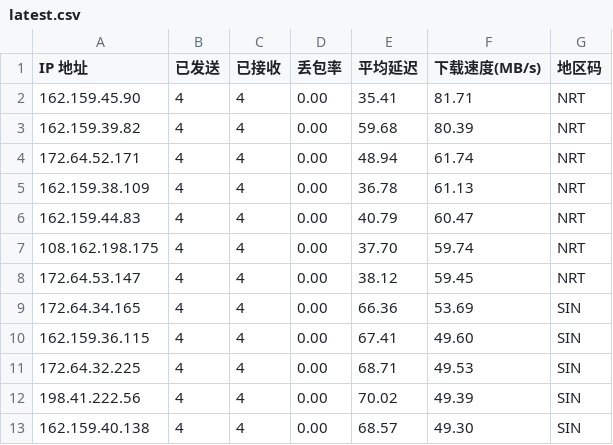
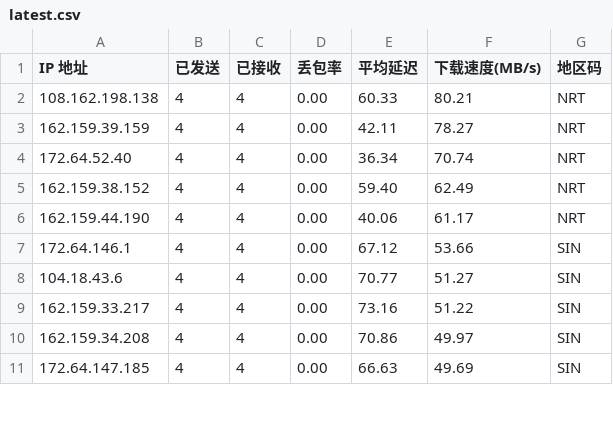
Before and after one commit to ahang39/router, a CSV file: latest.csv, drawn as a sheet; only a part is shown; the diff covers the shown part only.

```diff
--- a/latest.csv
+++ b/latest.csv
@@ -1,13 +1,11 @@
 IP 地址,已发送,已接收,丢包率,平均延迟,下载速度(MB/s),地区码
-162.159.45.90,4,4,0.00,35.41,81.71,NRT
-162.159.39.82,4,4,0.00,59.68,80.39,NRT
-172.64.52.171,4,4,0.00,48.94,61.74,NRT
-162.159.38.109,4,4,0.00,36.78,61.13,NRT
-162.159.44.83,4,4,0.00,40.79,60.47,NRT
-108.162.198.175,4,4,0.00,37.70,59.74,NRT
-172.64.53.147,4,4,0.00,38.12,59.45,NRT
-172.64.34.165,4,4,0.00,66.36,53.69,SIN
-162.159.36.115,4,4,0.00,67.41,49.60,SIN
-172.64.32.225,4,4,0.00,68.71,49.53,SIN
-198.41.222.56,4,4,0.00,70.02,49.39,SIN
-162.159.40.138,4,4,0.00,68.57,49.30,SIN
+108.162.198.138,4,4,0.00,60.33,80.21,NRT
+162.159.39.159,4,4,0.00,42.11,78.27,NRT
+172.64.52.40,4,4,0.00,36.34,70.74,NRT
+162.159.38.152,4,4,0.00,59.40,62.49,NRT
+162.159.44.190,4,4,0.00,40.06,61.17,NRT
+172.64.146.1,4,4,0.00,67.12,53.66,SIN
+104.18.43.6,4,4,0.00,70.77,51.27,SIN
+162.159.33.217,4,4,0.00,73.16,51.22,SIN
+162.159.34.208,4,4,0.00,70.86,49.97,SIN
+172.64.147.185,4,4,0.00,66.63,49.69,SIN
```
Also changed, not shown: 2 added rows and 24 edited cells elsewhere in this file, 1 other file.
